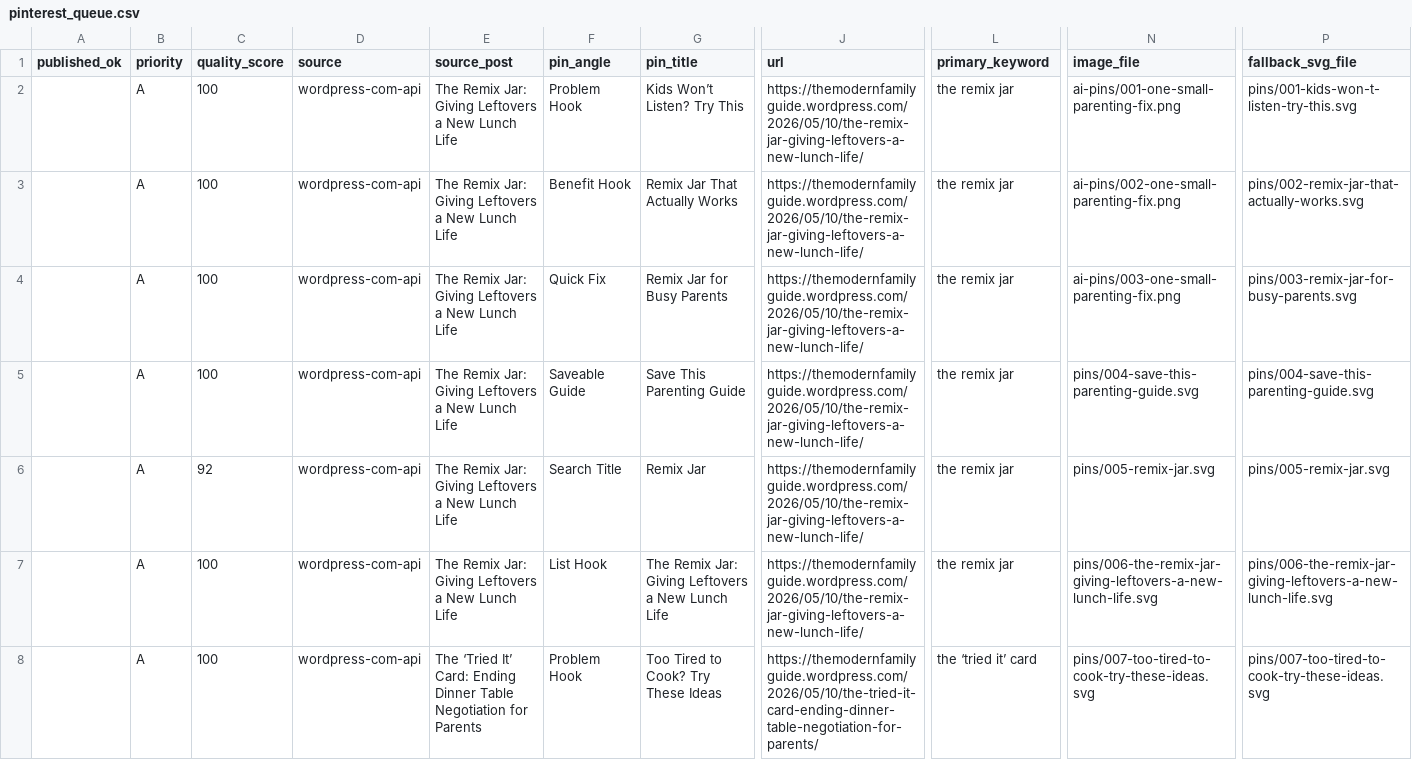
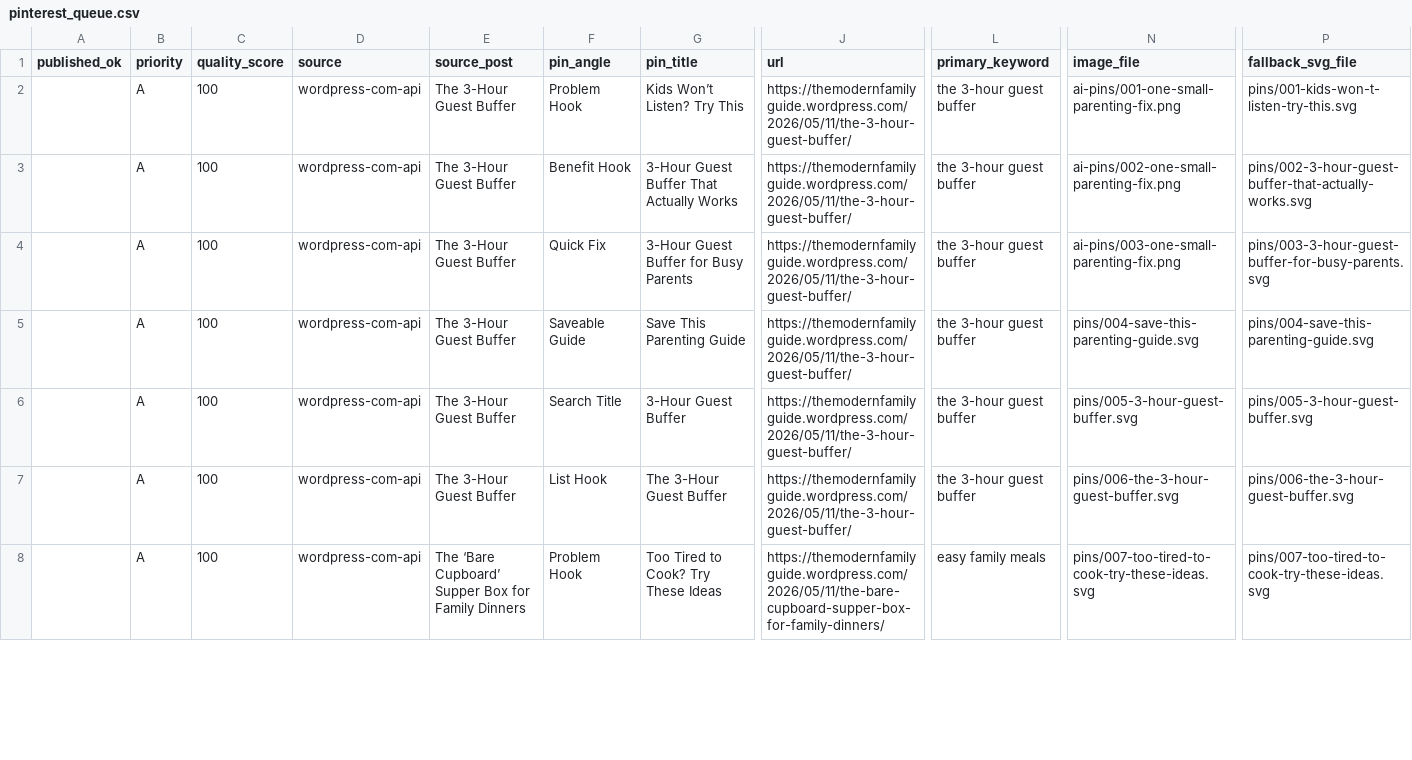
Before and after one commit to Bendecks/tmfg-apps-script, a CSV file: pinterest-factory/output/pinterest_queue.csv, drawn as a sheet; only a part is shown, gaps mark what is left out; the diff covers the shown part only; the diff names each change by its address in the sheet, - before the commit and + after, or states it on an @@ line.

```diff
--- a/pinterest-factory/output/pinterest_queue.csv
+++ b/pinterest-factory/output/pinterest_queue.csv
-E2:E7 (source_post): The Remix Jar: Giving Leftovers a New Lunch Life
+E2:E7 (source_post): The 3-Hour Guest Buffer
-J2:J7 (url): https://themodernfamilyguide.wordpress.com/2026/05/10/the-remix-jar-giving-leftovers-a-new-lunch-life/
+J2:J7 (url): https://themodernfamilyguide.wordpress.com/2026/05/11/the-3-hour-guest-buffer/
-L2:L7 (primary_keyword): the remix jar
+L2:L7 (primary_keyword): the 3-hour guest buffer
-G3 (pin_title): Remix Jar That Actually Works
+G3 (pin_title): 3-Hour Guest Buffer That Actually Works
-P3 (fallback_svg_file): pins/002-remix-jar-that-actually-works.svg
+P3 (fallback_svg_file): pins/002-3-hour-guest-buffer-that-actually-works.svg
-G4 (pin_title): Remix Jar for Busy Parents
+G4 (pin_title): 3-Hour Guest Buffer for Busy Parents
-P4 (fallback_svg_file): pins/003-remix-jar-for-busy-parents.svg
+P4 (fallback_svg_file): pins/003-3-hour-guest-buffer-for-busy-parents.svg
-C6 (quality_score): 92
+C6 (quality_score): 100
-G6 (pin_title): Remix Jar
+G6 (pin_title): 3-Hour Guest Buffer
-N6 (image_file): pins/005-remix-jar.svg
+N6 (image_file): pins/005-3-hour-guest-buffer.svg
-P6 (fallback_svg_file): pins/005-remix-jar.svg
+P6 (fallback_svg_file): pins/005-3-hour-guest-buffer.svg
-G7 (pin_title): The Remix Jar: Giving Leftovers a New Lunch Life
+G7 (pin_title): The 3-Hour Guest Buffer
-N7 (image_file): pins/006-the-remix-jar-giving-leftovers-a-new-lunch-life.svg
+N7 (image_file): pins/006-the-3-hour-guest-buffer.svg
-P7 (fallback_svg_file): pins/006-the-remix-jar-giving-leftovers-a-new-lunch-life.svg
+P7 (fallback_svg_file): pins/006-the-3-hour-guest-buffer.svg
-E8 (source_post): The ‘Tried It’ Card: Ending Dinner Table Negotiation for Parents
+E8 (source_post): The ‘Bare Cupboard’ Supper Box for Family Dinners
-J8 (url): https://themodernfamilyguide.wordpress.com/2026/05/10/the-tried-it-card-ending-dinner-table-negotiation-for-parents/
+J8 (url): https://themodernfamilyguide.wordpress.com/2026/05/11/the-bare-cupboard-supper-box-for-family-dinners/
-L8 (primary_keyword): the ‘tried it’ card
+L8 (primary_keyword): easy family meals
```
Also changed, not shown: 89 edited cells elsewhere in this file, 21 other files.
